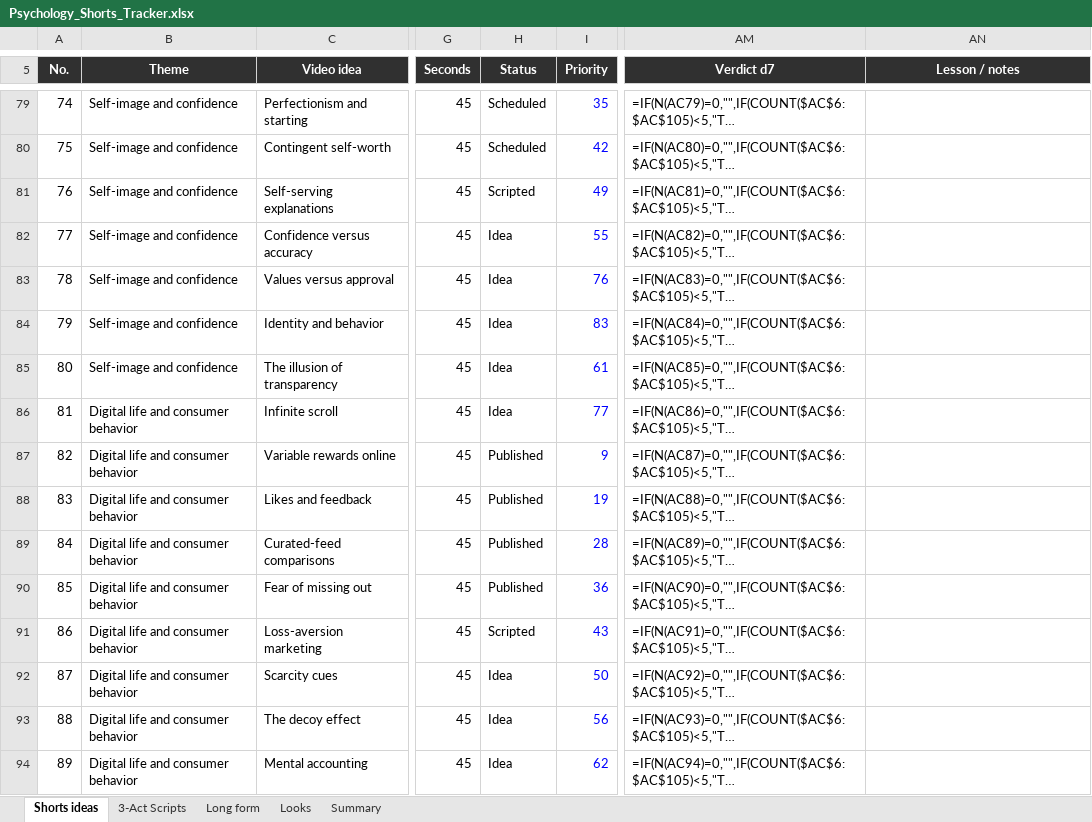
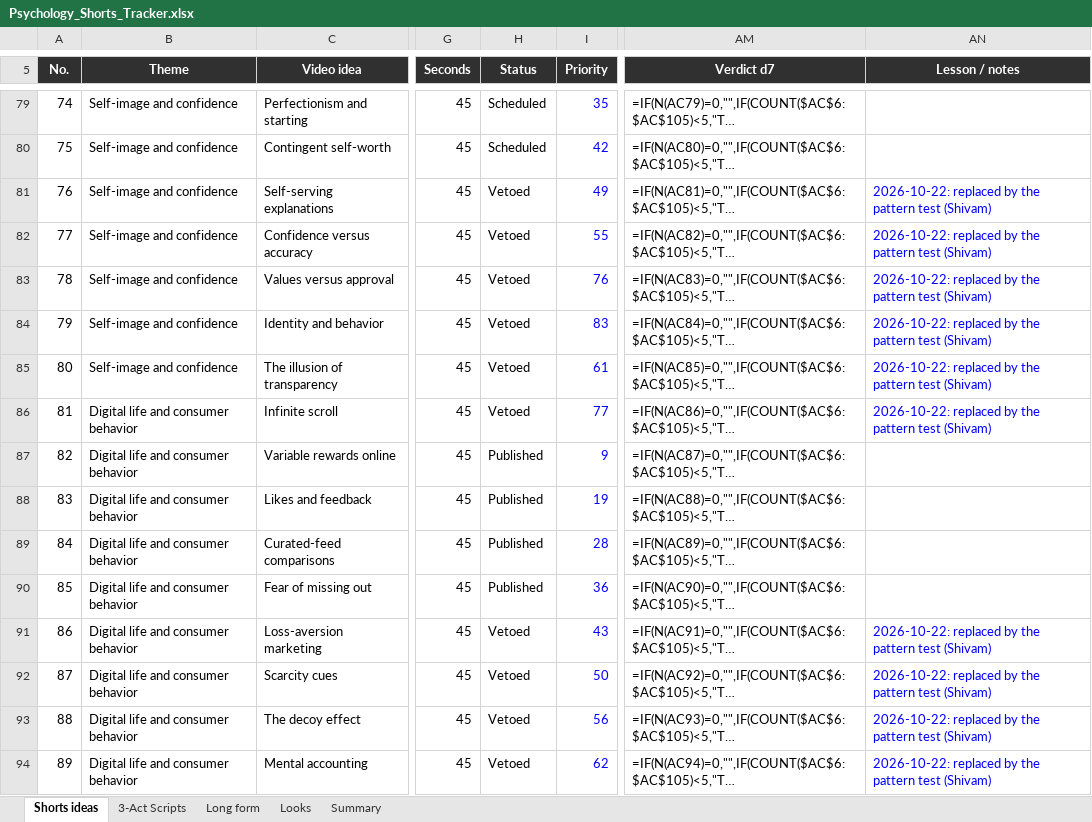
Before and after one commit to SamShark777/motion-as-code, an Excel workbook: shorts/Psychology_Shorts_Tracker.xlsx, sheet Shorts ideas, drawn as a sheet; only a part is shown, gaps mark what is left out; long unchanged cells end in …; values as stored, in another font and other column widths than the file's, no borders; formulas without a stored value are shown as written; conditional formats and table styles not drawn; the diff covers the shown part only; the diff names each change by its address in the sheet, - before the commit and + after, or states it on an @@ line.

```diff
--- a/shorts/Psychology_Shorts_Tracker.xlsx (sheet Shorts ideas)
+++ b/shorts/Psychology_Shorts_Tracker.xlsx (sheet Shorts ideas)
-H81 (Status): Scripted
+H81 (Status): Vetoed
-AN81:AN86 (Lesson / notes): (empty)
+AN81:AN86 (Lesson / notes): 2026-10-22: replaced by the pattern test (Shivam)
-H82:H86 (Status): Idea
+H82:H86 (Status): Vetoed
-H91 (Status): Scripted
+H91 (Status): Vetoed
-AN91:AN94 (Lesson / notes): (empty)
+AN91:AN94 (Lesson / notes): 2026-10-22: replaced by the pattern test (Shivam)
-H92:H94 (Status): Idea
+H92:H94 (Status): Vetoed
```
Also changed, not shown: 30 added rows and 96 edited cells elsewhere in this sheet, 12 other files.
